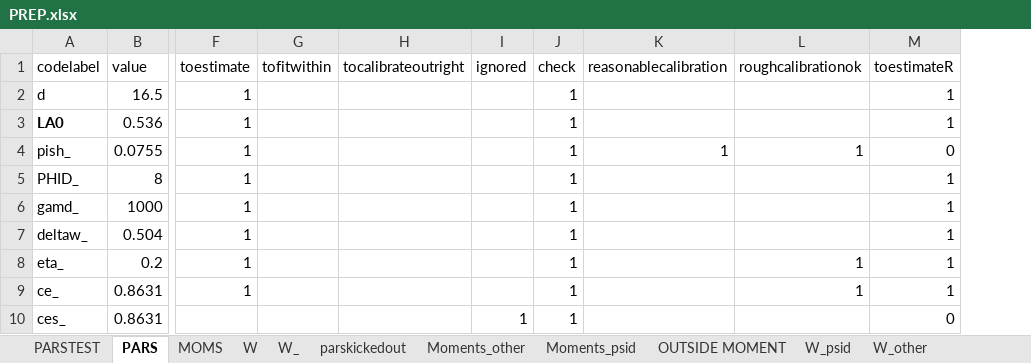
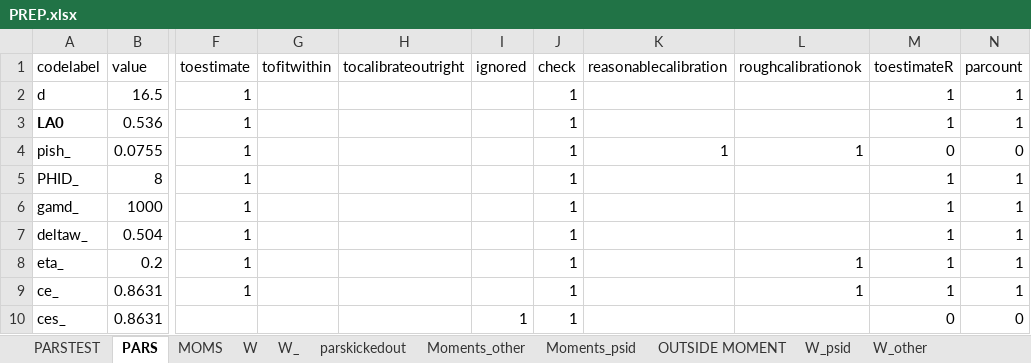
Before and after one commit to tranosov/JMP, an Excel workbook: input/PREP.xlsx, sheet PARS, drawn as a sheet; only a part is shown, gaps mark what is left out; values as stored, in another font and other column widths than the file's, no borders; the diff names each change by its address in the sheet, - before the commit and + after, or states it on an @@ line.

```diff
--- a/input/PREP.xlsx (sheet PARS)
+++ b/input/PREP.xlsx (sheet PARS)
+column N (parcount), rows 2-10: 1 | 1 | 0 | 1 | 1 | 1 | 1 | 1 | 0
```
Also changed, not shown: sheet MOMS, sheet Moments_psid, 1 other file.
